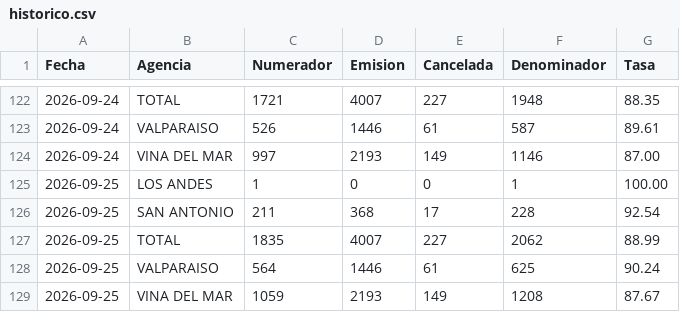
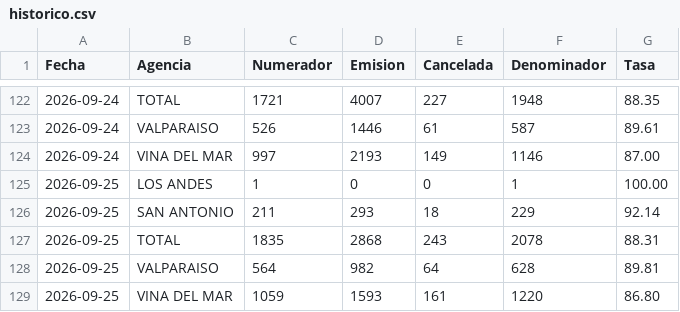
Before and after one commit to portalkpistecnicos/Tasa-Instalacion, a CSV file: data/historico.csv, drawn as a sheet; only a part is shown, gaps mark what is left out.

Commit message:
Actualiza tasa de instalacion 2026-09-25

```diff
--- a/data/historico.csv
+++ b/data/historico.csv
@@ -125,5 +125,5 @@
 "2026-09-25","LOS ANDES","1","0","0","1","100.00"
-"2026-09-25","SAN ANTONIO","211","368","17","228","92.54"
-"2026-09-25","TOTAL","1835","4007","227","2062","88.99"
-"2026-09-25","VALPARAISO","564","1446","61","625","90.24"
-"2026-09-25","VINA DEL MAR","1059","2193","149","1208","87.67"
+"2026-09-25","SAN ANTONIO","211","293","18","229","92.14"
+"2026-09-25","TOTAL","1835","2868","243","2078","88.31"
+"2026-09-25","VALPARAISO","564","982","64","628","89.81"
+"2026-09-25","VINA DEL MAR","1059","1593","161","1220","86.80"
```
Also changed, not shown: 1 other file.
